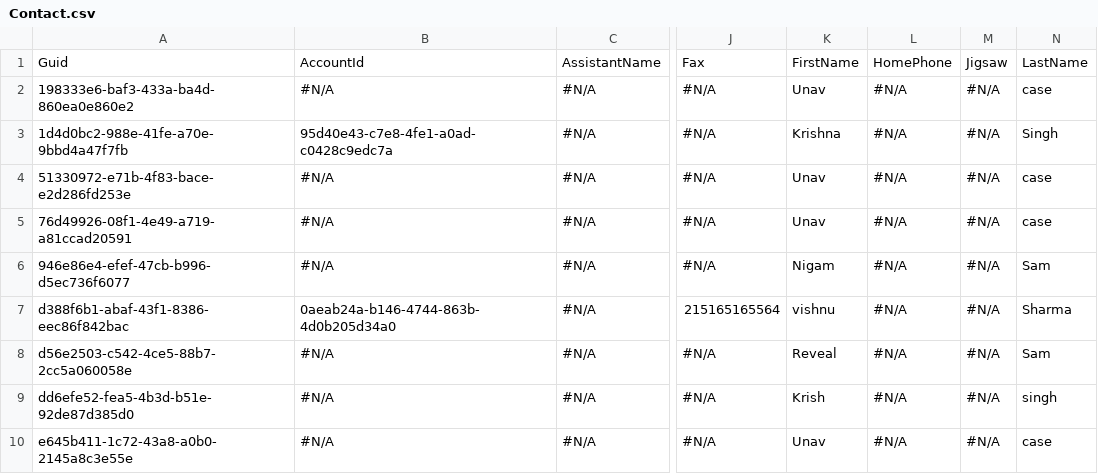
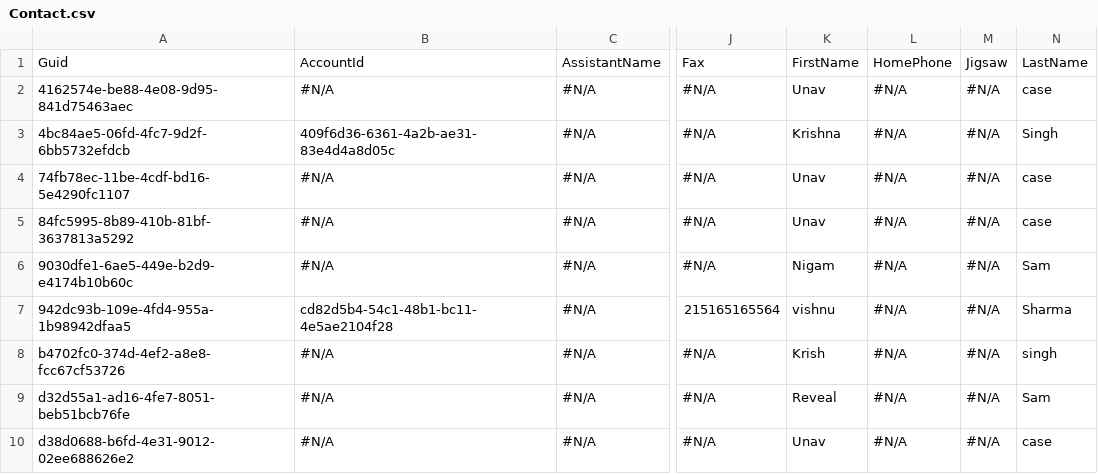
Before and after one commit to prodlytestuser/CPQTest16, a CSV file: Contact.csv, drawn as a sheet; only a part is shown, gaps mark what is left out; the diff names each change by its address in the sheet, - before the commit and + after, or states it on an @@ line.

```diff
--- a/Contact.csv
+++ b/Contact.csv
-A2: 198333e6-baf3-433a-ba4d-860ea0e860e2
+A2: 4162574e-be88-4e08-9d95-841d75463aec
-A3: 1d4d0bc2-988e-41fe-a70e-9bbd4a47f7fb
+A3: 4bc84ae5-06fd-4fc7-9d2f-6bb5732efdcb
-B3: 95d40e43-c7e8-4fe1-a0ad-c0428c9edc7a
+B3: 409f6d36-6361-4a2b-ae31-83e4d4a8d05c
-A4: 51330972-e71b-4f83-bace-e2d286fd253e
+A4: 74fb78ec-11be-4cdf-bd16-5e4290fc1107
-A5: 76d49926-08f1-4e49-a719-a81ccad20591
+A5: 84fc5995-8b89-410b-81bf-3637813a5292
-A6: 946e86e4-efef-47cb-b996-d5ec736f6077
+A6: 9030dfe1-6ae5-449e-b2d9-e4174b10b60c
-A7: d388f6b1-abaf-43f1-8386-eec86f842bac
+A7: 942dc93b-109e-4fd4-955a-1b98942dfaa5
-B7: 0aeab24a-b146-4744-863b-4d0b205d34a0
+B7: cd82d5b4-54c1-48b1-bc11-4e5ae2104f28
-A8: d56e2503-c542-4ce5-88b7-2cc5a060058e
+A8: b4702fc0-374d-4ef2-a8e8-fcc67cf53726
-K8: Reveal
+K8: Krish
-N8: Sam
+N8: singh
-A9: dd6efe52-fea5-4b3d-b51e-92de87d385d0
+A9: d32d55a1-ad16-4fe7-8051-beb51bcb76fe
-K9: Krish
+K9: Reveal
-N9: singh
+N9: Sam
-A10: e645b411-1c72-43a8-a0b0-2145a8c3e55e
+A10: d38d0688-b6fd-4e31-9012-02ee688626e2
```
Also changed, not shown: Account.csv, Asset.csv, 3 other files.
